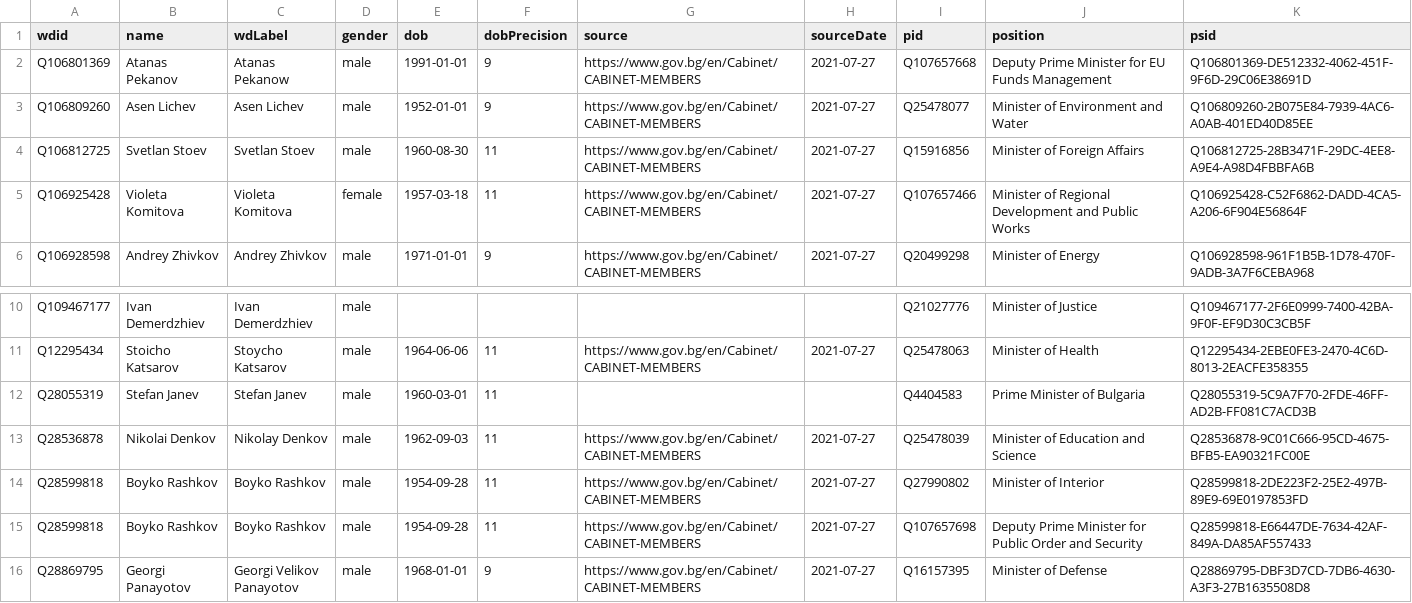
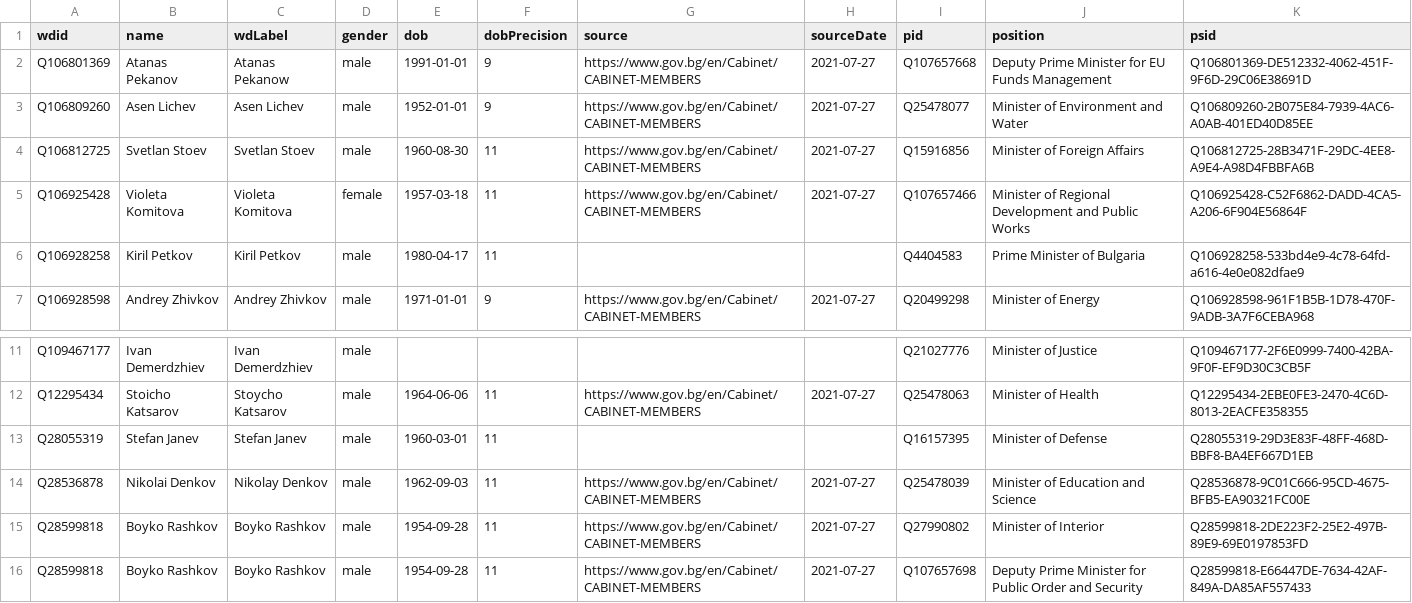
Before and after one commit to every-politician-scrapers/bulgaria-cabinet, a CSV file: data/wikidata.csv, drawn as a sheet; only a part is shown, gaps mark what is left out; the shorter side is filled out with more unchanged rows.

```diff
--- a/data/wikidata.csv
+++ b/data/wikidata.csv
@@ -5,2 +5,3 @@ Q106812725,Svetlan Stoev,Svetlan Stoev,male,1960-08-30,11,https://www.gov.bg/en/
 Q106925428,Violeta Komitova,Violeta Komitova,female,1957-03-18,11,https://www.gov.bg/en/Cabinet/CABINET-MEMBERS,2021-07-27,Q107657466,Minister of Regional Development and Public Works,Q106925428-C52F6862-DADD-4CA5-A206-6F904E56864F
+Q106928258,Kiril Petkov,Kiril Petkov,male,1980-04-17,11,,,Q4404583,Prime Minister of Bulgaria,Q106928258-533bd4e9-4c78-64fd-a616-4e0e082dfae9
 Q106928598,Andrey Zhivkov,Andrey Zhivkov,male,1971-01-01,9,https://www.gov.bg/en/Cabinet/CABINET-MEMBERS,2021-07-27,Q20499298,Minister of Energy,Q106928598-961F1B5B-1D78-470F-9ADB-3A7F6CEBA968
@@ -11,3 +12,3 @@ Q109467177,Ivan Demerdzhiev,Ivan Demerdzhiev,male,,,,,Q21027776,Minister of Just
 Q12295434,Stoicho Katsarov,Stoycho Katsarov,male,1964-06-06,11,https://www.gov.bg/en/Cabinet/CABINET-MEMBERS,2021-07-27,Q25478063,Minister of Health,Q12295434-2EBE0FE3-2470-4C6D-8013-2EACFE358355
-Q28055319,Stefan Janev,Stefan Janev,male,1960-03-01,11,,,Q4404583,Prime Minister of Bulgaria,Q28055319-5C9A7F70-2FDE-46FF-AD2B-FF081C7ACD3B
+Q28055319,Stefan Janev,Stefan Janev,male,1960-03-01,11,,,Q16157395,Minister of Defense,Q28055319-29D3E83F-48FF-468D-BBF8-BA4EF667D1EB
 Q28536878,Nikolai Denkov,Nikolay Denkov,male,1962-09-03,11,https://www.gov.bg/en/Cabinet/CABINET-MEMBERS,2021-07-27,Q25478039,Minister of Education and Science,Q28536878-9C01C666-95CD-4675-BFB5-EA90321FC00E
```
Also changed, not shown: data/official.csv, 1 other file.
